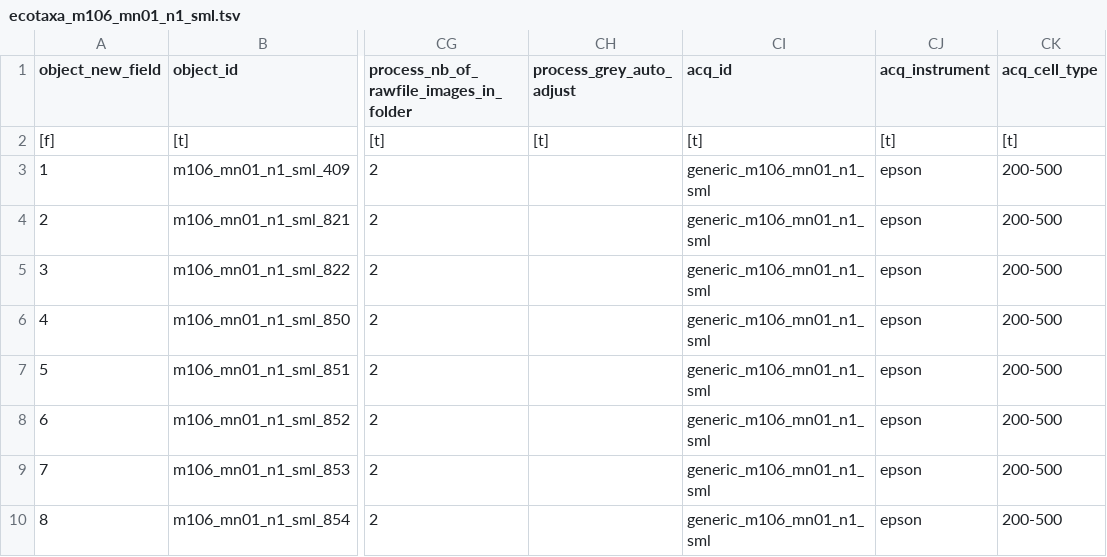
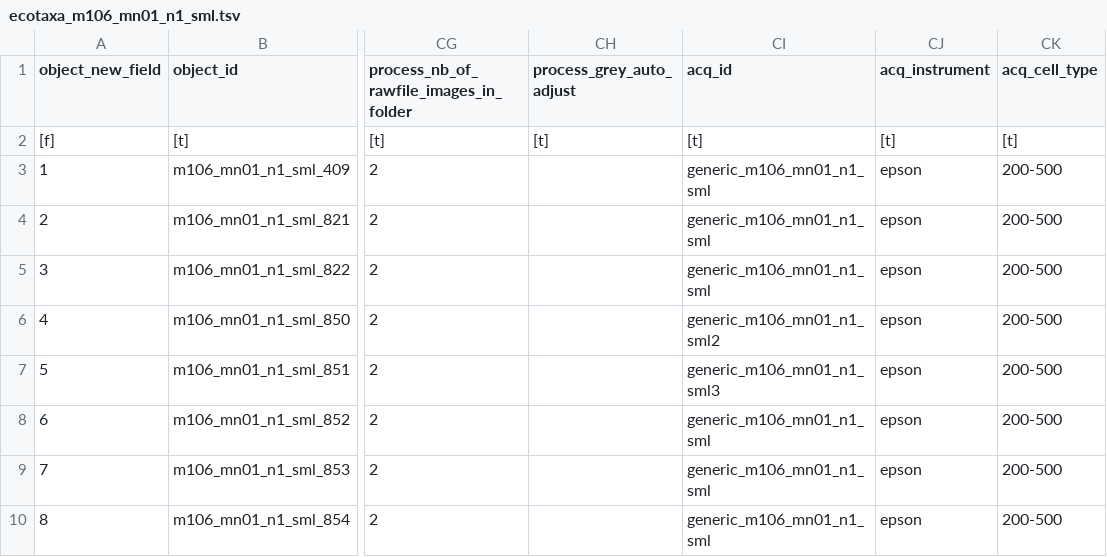
Before and after one commit to ecotaxa/ecotaxa_back, a TSV file: QA/py/data/import_test/m106_mn01_n1_sml/ecotaxa_m106_mn01_n1_sml.tsv, drawn as a sheet; only a part is shown, gaps mark what is left out; the diff names each change by its address in the sheet, - before the commit and + after, or states it on an @@ line.

Commit message:
For oceanomics/ecotaxa_dev#144 and oceanomics/ecotaxa_dev#367: import check of consistency b/w IDs.

```diff
--- a/QA/py/data/import_test/m106_mn01_n1_sml/ecotaxa_m106_mn01_n1_sml.tsv
+++ b/QA/py/data/import_test/m106_mn01_n1_sml/ecotaxa_m106_mn01_n1_sml.tsv
-CI6 (acq_id): generic_m106_mn01_n1_sml
+CI6 (acq_id): generic_m106_mn01_n1_sml2
-CI7 (acq_id): generic_m106_mn01_n1_sml
+CI7 (acq_id): generic_m106_mn01_n1_sml3
```
Also changed, not shown: 5 other files.
